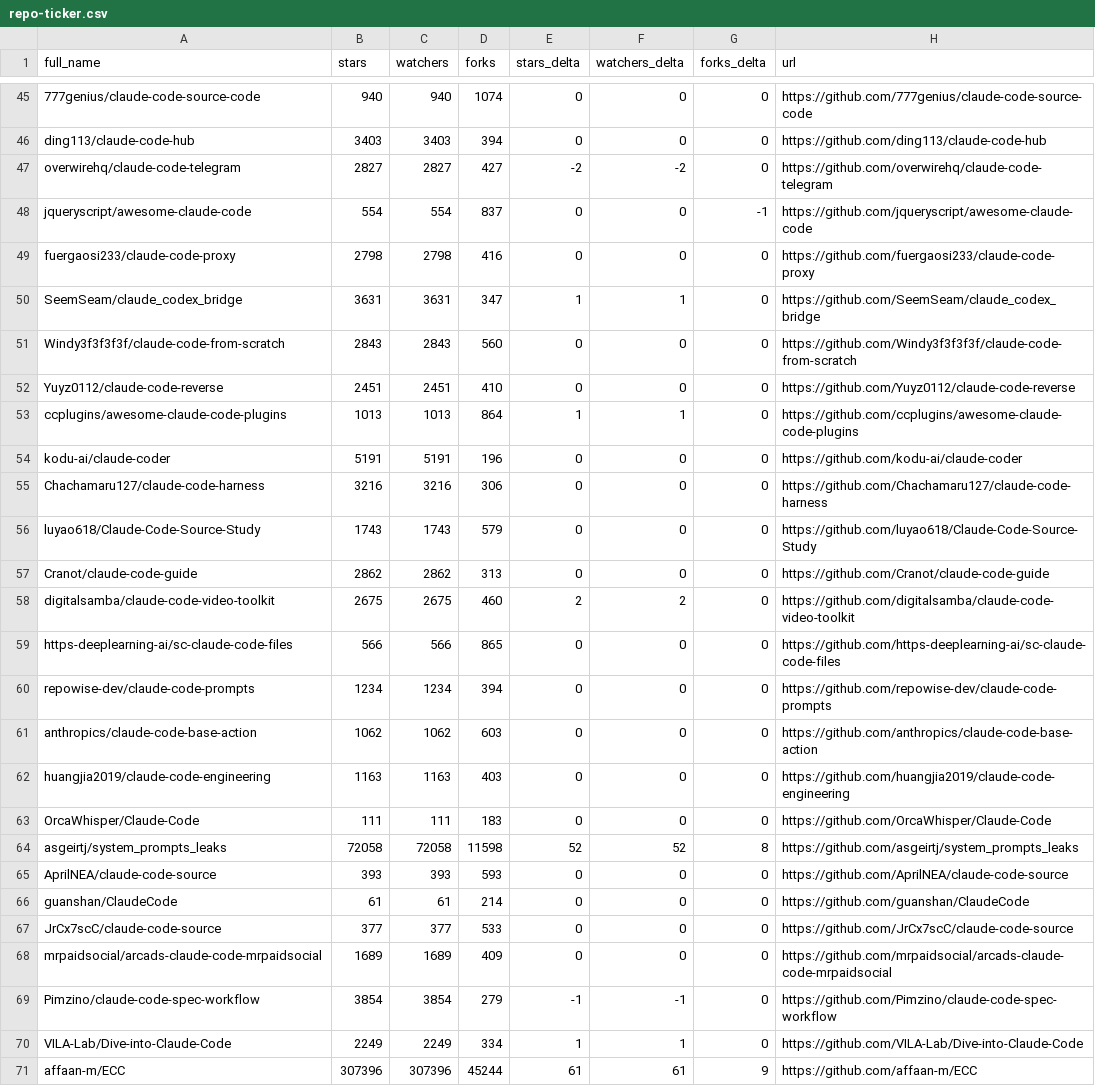
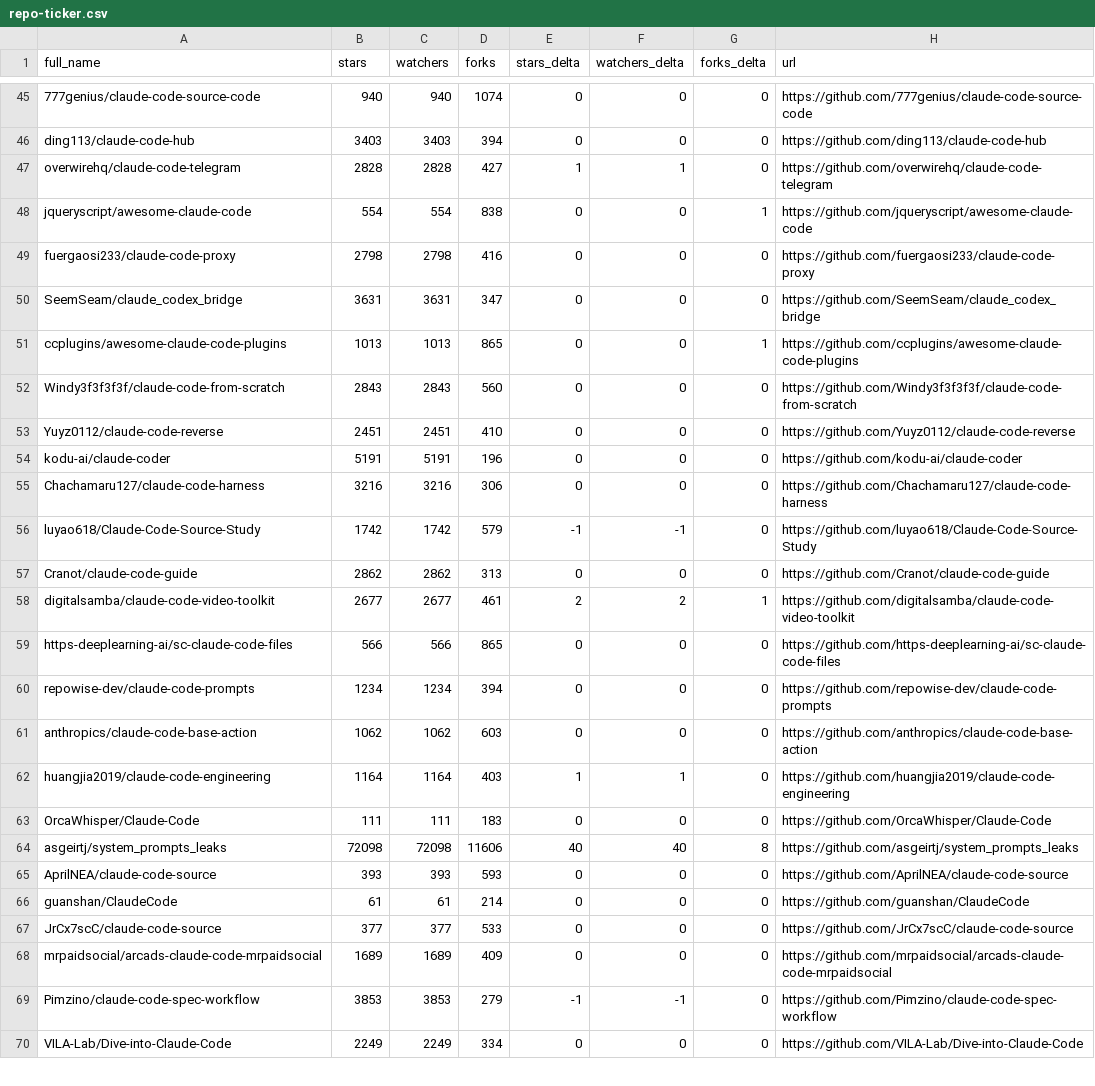
Before and after one commit to g2goose/awesome-claude-code, a CSV file: data/repo-ticker.csv, drawn as a sheet; only a part is shown, gaps mark what is left out; removed rows and columns are numbered as before the commit, all else as after; the diff covers the shown part only; the diff names each change by its address in the sheet, - before the commit and + after, or states it on an @@ line.

```diff
--- a/data/repo-ticker.csv
+++ b/data/repo-ticker.csv
-B47 (stars): 2827
+B47 (stars): 2828
-C47 (watchers): 2827
+C47 (watchers): 2828
-E47 (stars_delta): -2
+E47 (stars_delta): 1
-F47 (watchers_delta): -2
+F47 (watchers_delta): 1
-D48 (forks): 837
+D48 (forks): 838
-G48 (forks_delta): -1
+G48 (forks_delta): 1
-E50 (stars_delta): 1
+E50 (stars_delta): 0
-F50 (watchers_delta): 1
+F50 (watchers_delta): 0
+row 51: ccplugins/awesome-claude-code-plugins | 1013 | 1013 | 865 | 0 | 0 | 1 | https://github.com/ccplugins/awesome-claude-code-plugins
-row 53: ccplugins/awesome-claude-code-plugins | 1013 | 1013 | 864 | 1 | 1 | 0 | https://github.com/ccplugins/awesome-claude-code-plugins
-B56 (stars): 1743
+B56 (stars): 1742
-C56 (watchers): 1743
+C56 (watchers): 1742
-E56 (stars_delta): 0
+E56 (stars_delta): -1
-F56 (watchers_delta): 0
+F56 (watchers_delta): -1
-B58 (stars): 2675
+B58 (stars): 2677
-C58 (watchers): 2675
+C58 (watchers): 2677
-D58 (forks): 460
+D58 (forks): 461
-G58 (forks_delta): 0
+G58 (forks_delta): 1
-B62 (stars): 1163
+B62 (stars): 1164
-C62 (watchers): 1163
+C62 (watchers): 1164
-E62 (stars_delta): 0
+E62 (stars_delta): 1
-F62 (watchers_delta): 0
+F62 (watchers_delta): 1
-B64 (stars): 72058
+B64 (stars): 72098
-C64 (watchers): 72058
+C64 (watchers): 72098
-D64 (forks): 11598
+D64 (forks): 11606
-E64 (stars_delta): 52
+E64 (stars_delta): 40
-F64 (watchers_delta): 52
+F64 (watchers_delta): 40
-B69 (stars): 3854
+B69 (stars): 3853
-C69 (watchers): 3854
+C69 (watchers): 3853
-E70 (stars_delta): 1
+E70 (stars_delta): 0
-F70 (watchers_delta): 1
+F70 (watchers_delta): 0
-row 71: affaan-m/ECC | 307396 | 307396 | 45244 | 61 | 61 | 9 | https://github.com/affaan-m/ECC
```
Also changed, not shown: 2 added rows, 1 removed row, 1 moved row and 93 edited cells elsewhere in this file, 4 other files.
